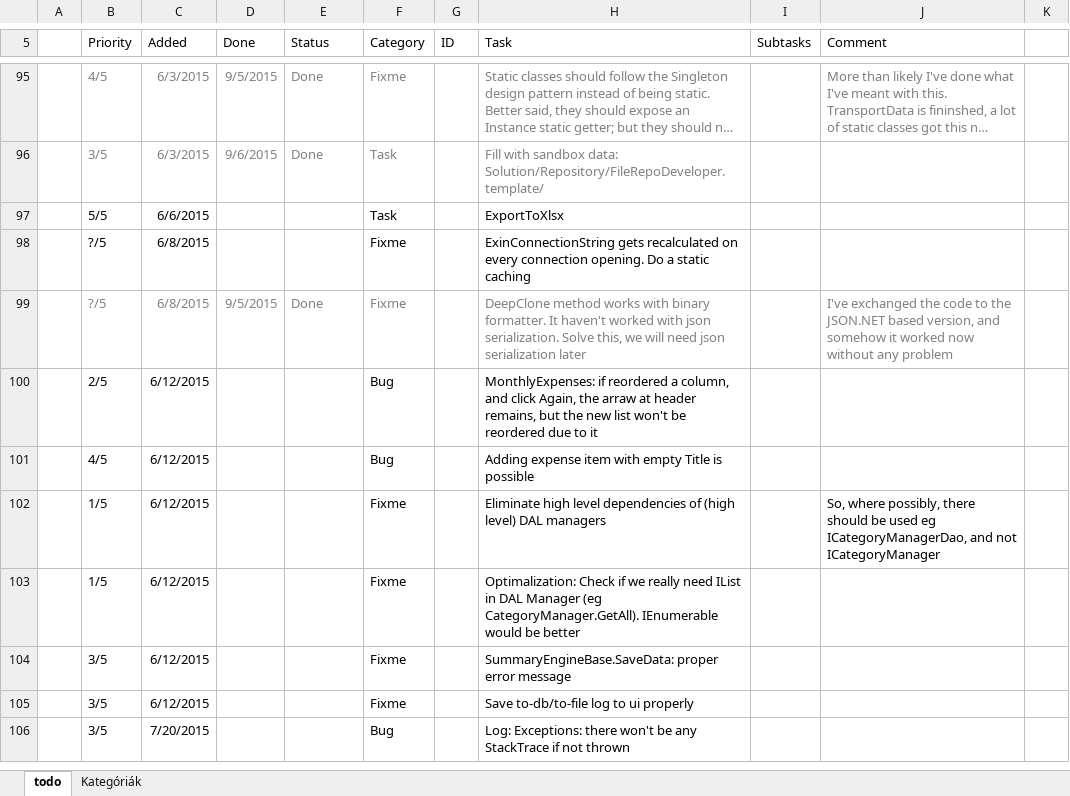
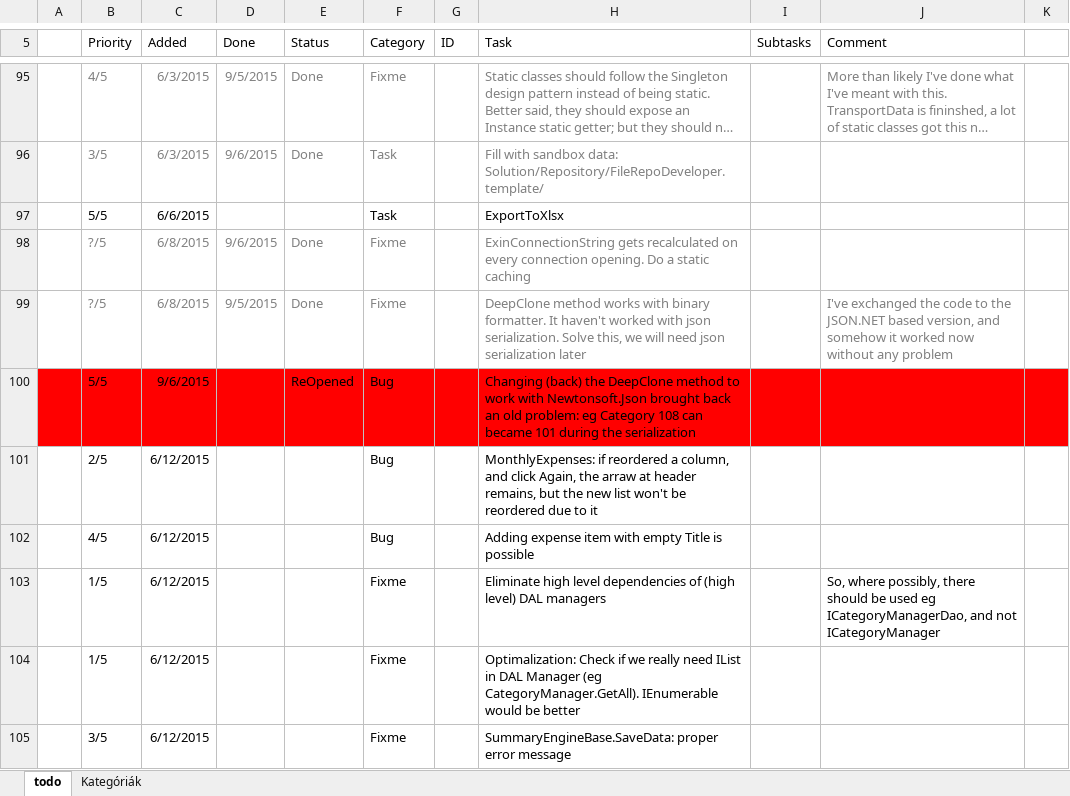
Before and after one commit to nvirth/Exin, an Excel workbook: Helpers/Exin issues.xlsx, sheet todo, drawn as a sheet; only a part is shown, gaps mark what is left out; the shorter side is filled out with more unchanged rows; long unchanged cells end in …; values as stored, in another font and other column widths than the file's, no borders; the diff names each change by its address in the sheet, - before the commit and + after, or states it on an @@ line.

Commit message:
ExinConnectionString: static caching

```diff
--- a/Helpers/Exin issues.xlsx (sheet todo)
+++ b/Helpers/Exin issues.xlsx (sheet todo)
-B98:C98 text colour: black
+B98:C98 text colour: #808080
-D98 (Done): (empty)
+D98 (Done): 9/6/2015
-E98 (Status): (empty)
+E98 (Status): Done
-F98 text colour: black
+F98 text colour: #808080
-H98 text colour: black
+H98 text colour: #808080
+row 100:  | 5/5 | 9/6/2015 |  | ReOpened | Bug |  | Changing (back) the DeepClone method to work with Newtonsoft.Json brought back an old problem: eg Category 108 can became 101 during the serialization
```
Also changed, not shown: 2 other files.
